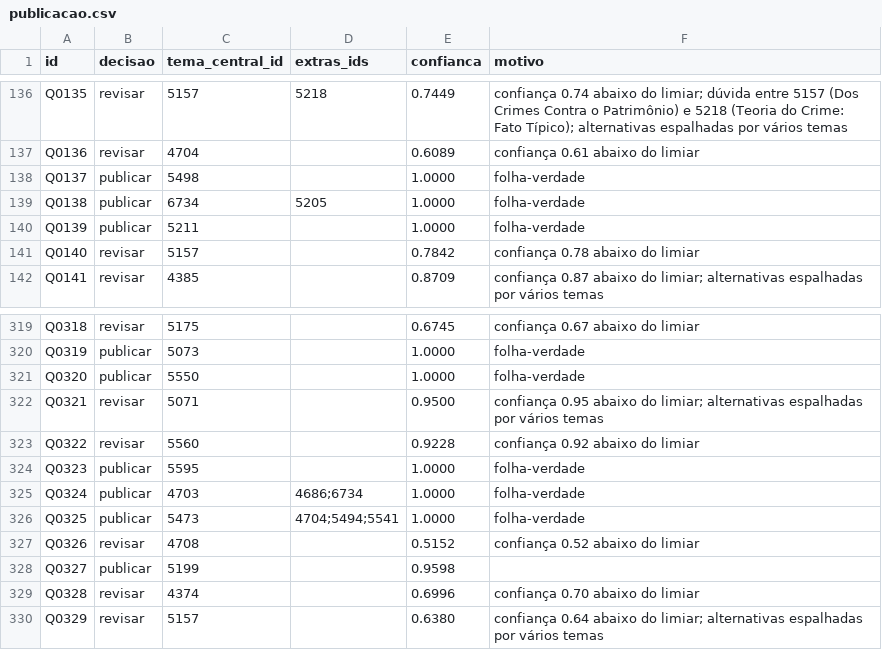
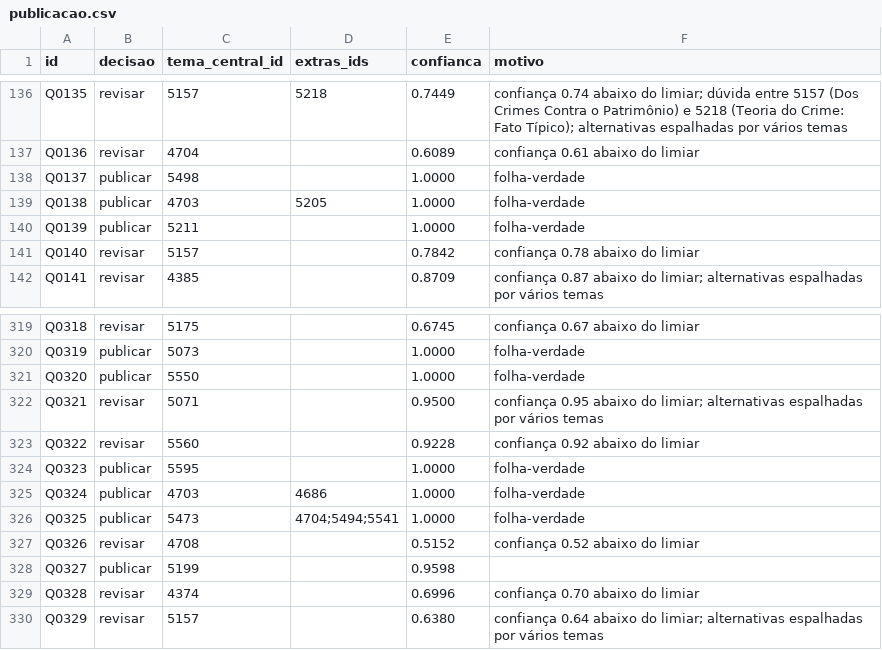
Before and after one commit to mcprodrigues/vde-topic-classifier, a CSV file: outputs/publicacao.csv, drawn as a sheet; only a part is shown, gaps mark what is left out.

```diff
--- a/outputs/publicacao.csv
+++ b/outputs/publicacao.csv
@@ -138,3 +138,3 @@ Q0136,revisar,4704,,0.6089,confiança 0.61 abaixo do limiar
 Q0137,publicar,5498,,1.0000,folha-verdade
-Q0138,publicar,6734,5205,1.0000,folha-verdade
+Q0138,publicar,4703,5205,1.0000,folha-verdade
 Q0139,publicar,5211,,1.0000,folha-verdade
@@ -324,3 +324,3 @@ Q0322,revisar,5560,,0.9228,confiança 0.92 abaixo do limiar
 Q0323,publicar,5595,,1.0000,folha-verdade
-Q0324,publicar,4703,4686;6734,1.0000,folha-verdade
+Q0324,publicar,4703,4686,1.0000,folha-verdade
 Q0325,publicar,5473,4704;5494;5541,1.0000,folha-verdade
```
Also changed, not shown: 12 other files.
